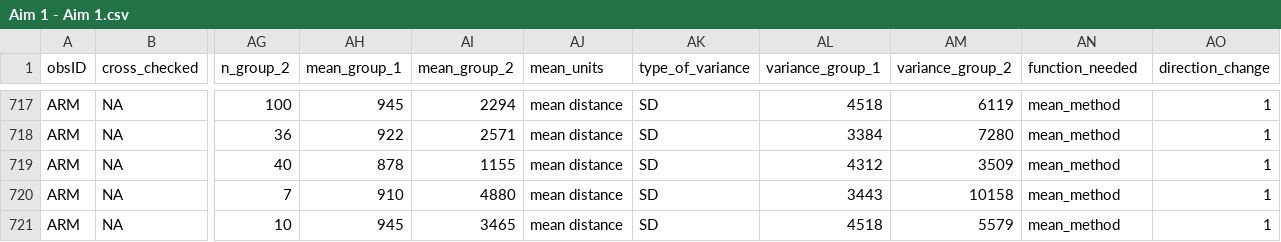
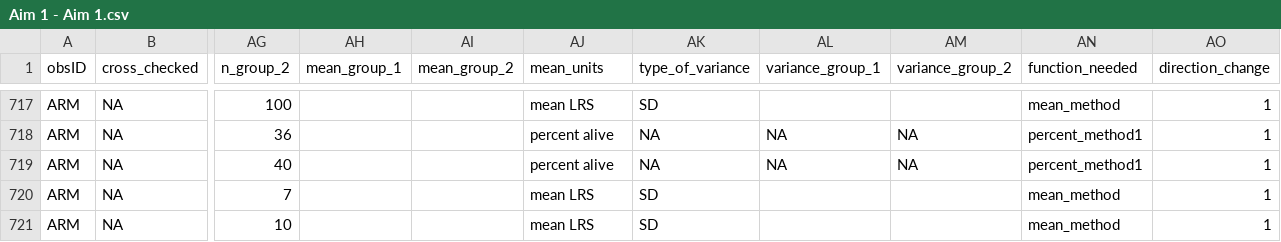
Before and after one commit to martinig/Fitness-and-dispersal-MA, a CSV file: data/Aim 1 - Aim 1.csv, drawn as a sheet; only a part is shown, gaps mark what is left out; the diff covers the shown part only; the diff names each change by its address in the sheet, - before the commit and + after, or states it on an @@ line.

```diff
--- a/data/Aim 1 - Aim 1.csv
+++ b/data/Aim 1 - Aim 1.csv
-AH717 (mean_group_1): 945
+AH717 (mean_group_1): (empty)
-AI717 (mean_group_2): 2294
+AI717 (mean_group_2): (empty)
-AJ717 (mean_units): mean distance
+AJ717 (mean_units): mean LRS
-AL717 (variance_group_1): 4518
+AL717 (variance_group_1): (empty)
-AM717 (variance_group_2): 6119
+AM717 (variance_group_2): (empty)
-AH718 (mean_group_1): 922
+AH718 (mean_group_1): (empty)
-AI718 (mean_group_2): 2571
+AI718 (mean_group_2): (empty)
-AJ718:AJ719 (mean_units): mean distance
+AJ718:AJ719 (mean_units): percent alive
-AK718:AK719 (type_of_variance): SD
+AK718:AK719 (type_of_variance): NA
-AL718 (variance_group_1): 3384
+AL718 (variance_group_1): NA
-AM718 (variance_group_2): 7280
+AM718 (variance_group_2): NA
-AN718:AN719 (function_needed): mean_method
+AN718:AN719 (function_needed): percent_method1
-AH719 (mean_group_1): 878
+AH719 (mean_group_1): (empty)
-AI719 (mean_group_2): 1155
+AI719 (mean_group_2): (empty)
-AL719 (variance_group_1): 4312
+AL719 (variance_group_1): NA
-AM719 (variance_group_2): 3509
+AM719 (variance_group_2): NA
-AH720 (mean_group_1): 910
+AH720 (mean_group_1): (empty)
-AI720 (mean_group_2): 4880
+AI720 (mean_group_2): (empty)
-AJ720:AJ721 (mean_units): mean distance
+AJ720:AJ721 (mean_units): mean LRS
-AL720 (variance_group_1): 3443
+AL720 (variance_group_1): (empty)
-AM720 (variance_group_2): 10158
+AM720 (variance_group_2): (empty)
-AH721 (mean_group_1): 945
+AH721 (mean_group_1): (empty)
-AI721 (mean_group_2): 3465
+AI721 (mean_group_2): (empty)
-AL721 (variance_group_1): 4518
+AL721 (variance_group_1): (empty)
-AM721 (variance_group_2): 5579
+AM721 (variance_group_2): (empty)
```
Also changed, not shown: 43 edited cells elsewhere in this file.
